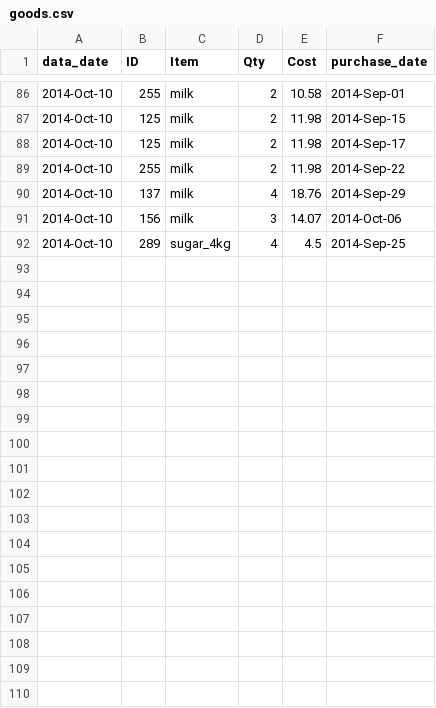
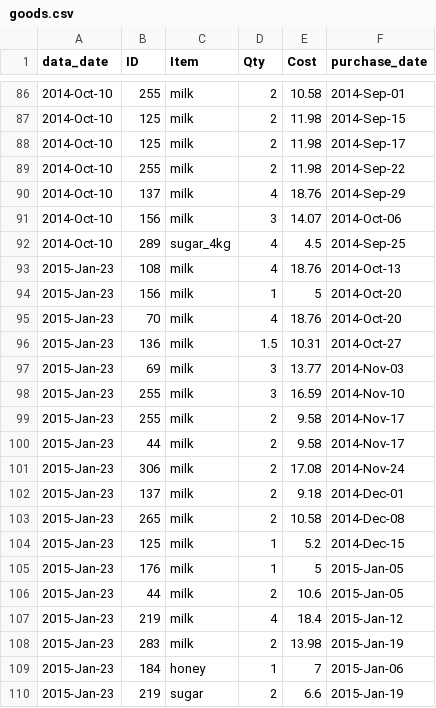
Before and after one commit to lmguzman/CoffeeCoop, a CSV file: coffee_database/goods.csv, drawn as a sheet; only a part is shown, gaps mark what is left out.

Commit message:
goods added

```diff
--- a/coffee_database/goods.csv
+++ b/coffee_database/goods.csv
@@ -92 +92,19 @@ data_date,ID,Item,Qty,Cost,purchase_date
 2014-Oct-10,289,sugar_4kg,4,4.5,2014-Sep-25
+2015-Jan-23,108,milk,4,18.76,2014-Oct-13
+2015-Jan-23,156,milk,1,5,2014-Oct-20
+2015-Jan-23,70,milk,4,18.76,2014-Oct-20
+2015-Jan-23,136,milk,1.5,10.31,2014-Oct-27
+2015-Jan-23,69,milk,3,13.77,2014-Nov-03
+2015-Jan-23,255,milk,3,16.59,2014-Nov-10
+2015-Jan-23,255,milk,2,9.58,2014-Nov-17
+2015-Jan-23,44,milk,2,9.58,2014-Nov-17
+2015-Jan-23,306,milk,2,17.08,2014-Nov-24
+2015-Jan-23,137,milk,2,9.18,2014-Dec-01
+2015-Jan-23,265,milk,2,10.58,2014-Dec-08
+2015-Jan-23,125,milk,1,5.2,2014-Dec-15
+2015-Jan-23,176,milk,1,5,2015-Jan-05
+2015-Jan-23,44,milk,2,10.6,2015-Jan-05
+2015-Jan-23,219,milk,4,18.4,2015-Jan-12
+2015-Jan-23,283,milk,2,13.98,2015-Jan-19
+2015-Jan-23,184,honey,1,7,2015-Jan-06
+2015-Jan-23,219,sugar,2,6.6,2015-Jan-19
```
